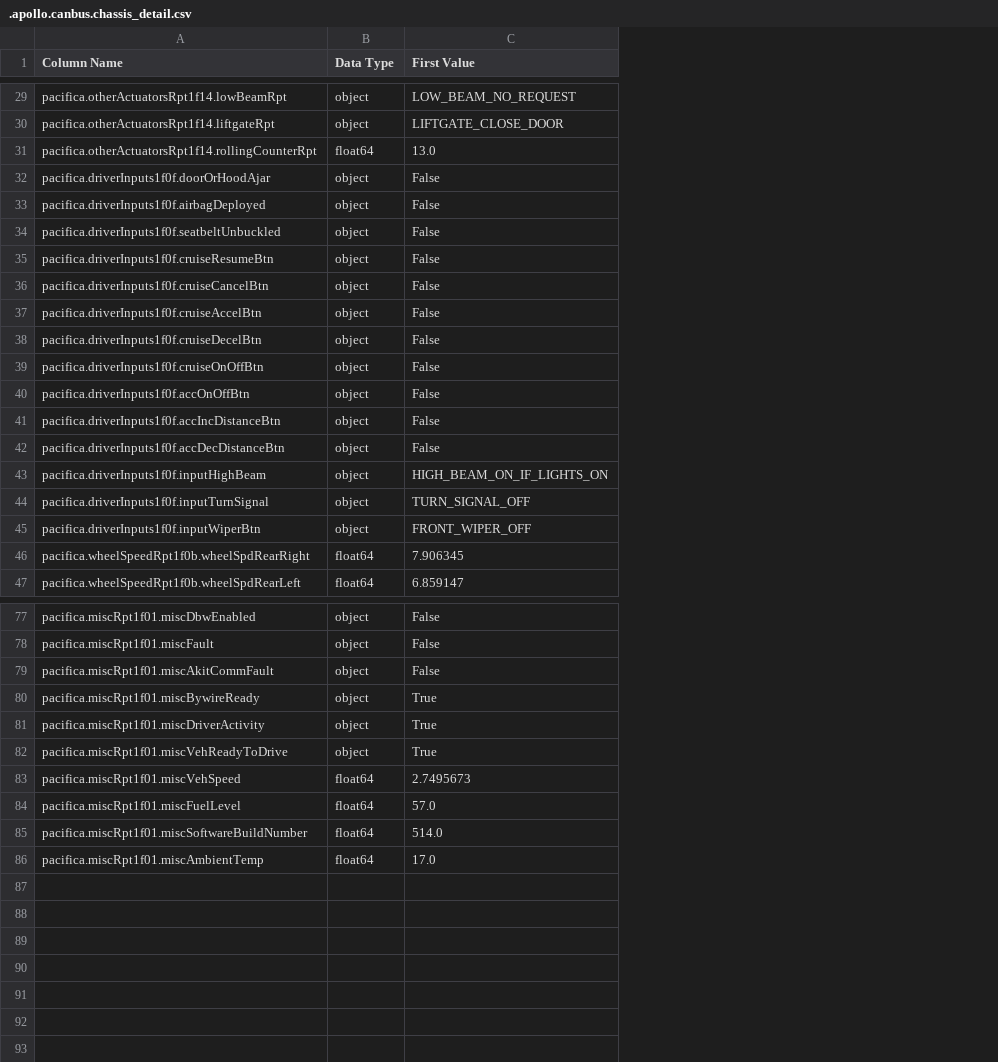
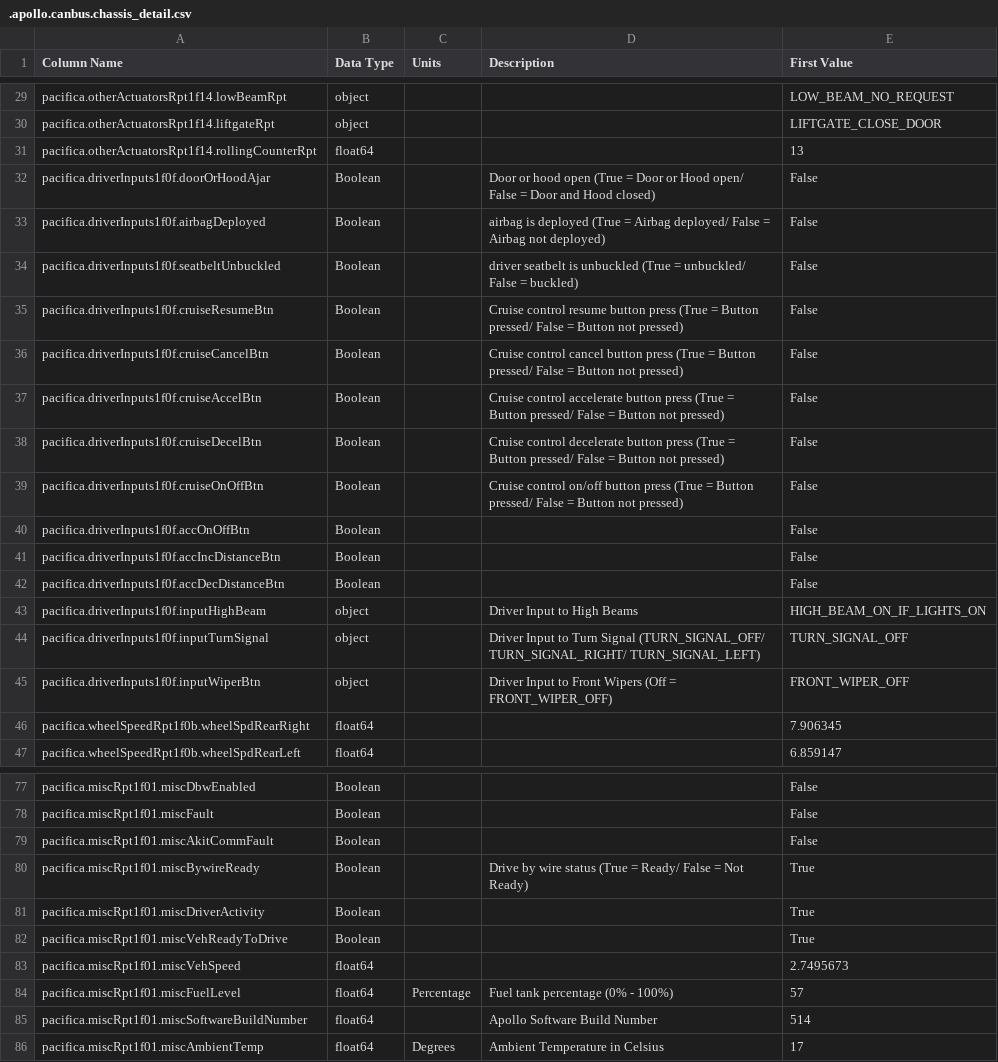
Before and after one commit to OUIDEAS/ADS_Documentation_Data, a CSV file: csv-files/.apollo.canbus.chassis_detail.csv, drawn as a sheet; only a part is shown, gaps mark what is left out; addresses are those after the commit; the diff covers the shown part only; the diff names each change by its address in the sheet, - before the commit and + after, or states it on an @@ line.

Commit message:
Updated topic data

```diff
--- a/csv-files/.apollo.canbus.chassis_detail.csv
+++ b/csv-files/.apollo.canbus.chassis_detail.csv
+column C (Units), rows 84-86: Percentage |  | Degrees
+column D (Description), rows 32-45: Door or hood open (True = Door or Hood open/ False = Door and Hood closed) | airbag is deployed (True = Airbag deployed/ False = Airbag not deployed) | driver seatbelt is unbuckled (True = unbuckled/ False = buckled) | Cruise control resume button press (True = Button pressed/ False = Button not pressed) | Cruise control cancel button press (True = Button pressed/ False = Button not pressed) | Cruise control accelerate button press (True = Button pressed/ False = Button not pressed) | Cruise control decelerate button press (True = Button pressed/ False = Button not pressed) | Cruise control on/off button press (True = Button pressed/ False = Button not pressed) |  |  |  | Driver Input to High Beams | Driver Input to Turn Signal (TURN_SIGNAL_OFF/ TURN_SIGNAL_RIGHT/ TURN_SIGNAL_LEFT) | Driver Input to Front Wipers (Off = FRONT_WIPER_OFF); rows 80-86: Drive by wire status (True = Ready/ False = Not Ready) |  |  |  | Fuel tank percentage (0% - 100%) | Apollo Software Build Number | Ambient Temperature in Celsius
-E31 (First Value): 13.0
+E31 (First Value): 13
-B32:B42 (Data Type): object
+B32:B42 (Data Type): Boolean
-B77:B82 (Data Type): object
+B77:B82 (Data Type): Boolean
-E84 (First Value): 57.0
+E84 (First Value): 57
-E85 (First Value): 514.0
+E85 (First Value): 514
-E86 (First Value): 17.0
+E86 (First Value): 17
```
Also changed, not shown: 32 edited cells elsewhere in this file, csv-files/.apollo.canbus.chassis.csv, csv-files/.apollo.control.csv, 21 other files.
